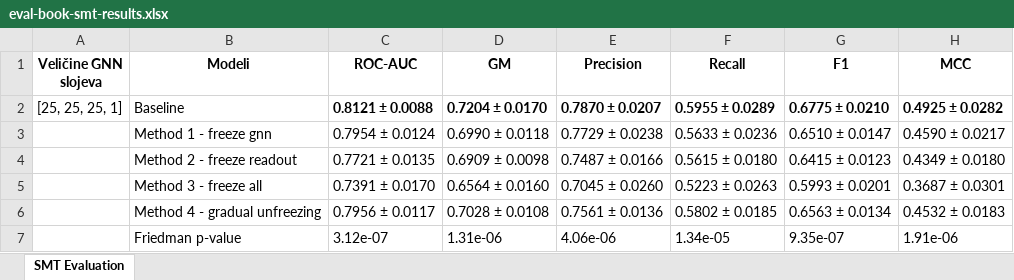
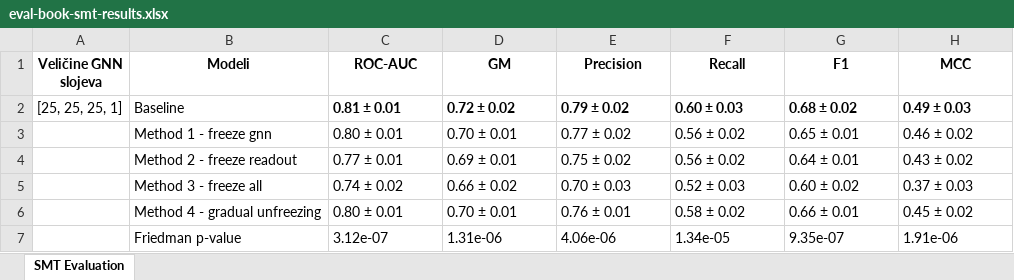
Before and after one commit to cvele3/transfer_learning_peptide_and_small_molecule, an Excel workbook: eval-book-smt-results.xlsx, sheet SMT Evaluation, drawn as a sheet; only a part is shown; values as stored, in another font and other column widths than the file's, no borders; the diff covers the shown part only; the diff names each change by its address in the sheet, - before the commit and + after, or states it on an @@ line.

```diff
--- a/eval-book-smt-results.xlsx (sheet SMT Evaluation)
+++ b/eval-book-smt-results.xlsx (sheet SMT Evaluation)
-C2 (ROC-AUC): 0.8121 ± 0.0088
+C2 (ROC-AUC): 0.81 ± 0.01
-D2 (GM): 0.7204 ± 0.0170
+D2 (GM): 0.72 ± 0.02
-E2 (Precision): 0.7870 ± 0.0207
+E2 (Precision): 0.79 ± 0.02
-F2 (Recall): 0.5955 ± 0.0289
+F2 (Recall): 0.60 ± 0.03
-G2 (F1): 0.6775 ± 0.0210
+G2 (F1): 0.68 ± 0.02
-H2 (MCC): 0.4925 ± 0.0282
+H2 (MCC): 0.49 ± 0.03
-C3 (ROC-AUC): 0.7954 ± 0.0124
+C3 (ROC-AUC): 0.80 ± 0.01
-D3 (GM): 0.6990 ± 0.0118
+D3 (GM): 0.70 ± 0.01
-E3 (Precision): 0.7729 ± 0.0238
+E3 (Precision): 0.77 ± 0.02
-F3 (Recall): 0.5633 ± 0.0236
+F3 (Recall): 0.56 ± 0.02
-G3 (F1): 0.6510 ± 0.0147
+G3 (F1): 0.65 ± 0.01
-H3 (MCC): 0.4590 ± 0.0217
+H3 (MCC): 0.46 ± 0.02
-C4 (ROC-AUC): 0.7721 ± 0.0135
+C4 (ROC-AUC): 0.77 ± 0.01
-D4 (GM): 0.6909 ± 0.0098
+D4 (GM): 0.69 ± 0.01
-E4 (Precision): 0.7487 ± 0.0166
+E4 (Precision): 0.75 ± 0.02
-F4 (Recall): 0.5615 ± 0.0180
+F4 (Recall): 0.56 ± 0.02
-G4 (F1): 0.6415 ± 0.0123
+G4 (F1): 0.64 ± 0.01
-H4 (MCC): 0.4349 ± 0.0180
+H4 (MCC): 0.43 ± 0.02
-C5 (ROC-AUC): 0.7391 ± 0.0170
+C5 (ROC-AUC): 0.74 ± 0.02
-D5 (GM): 0.6564 ± 0.0160
+D5 (GM): 0.66 ± 0.02
-E5 (Precision): 0.7045 ± 0.0260
+E5 (Precision): 0.70 ± 0.03
-F5 (Recall): 0.5223 ± 0.0263
+F5 (Recall): 0.52 ± 0.03
-G5 (F1): 0.5993 ± 0.0201
+G5 (F1): 0.60 ± 0.02
-H5 (MCC): 0.3687 ± 0.0301
+H5 (MCC): 0.37 ± 0.03
-C6 (ROC-AUC): 0.7956 ± 0.0117
+C6 (ROC-AUC): 0.80 ± 0.01
-D6 (GM): 0.7028 ± 0.0108
+D6 (GM): 0.70 ± 0.01
-E6 (Precision): 0.7561 ± 0.0136
+E6 (Precision): 0.76 ± 0.01
-F6 (Recall): 0.5802 ± 0.0185
+F6 (Recall): 0.58 ± 0.02
-G6 (F1): 0.6563 ± 0.0134
+G6 (F1): 0.66 ± 0.01
-H6 (MCC): 0.4532 ± 0.0183
+H6 (MCC): 0.45 ± 0.02
```
Also changed, not shown: 1 added row, 1 removed row and 56 edited cells elsewhere in this sheet, eval-book-peptide-results.xlsx, 26 other files.
